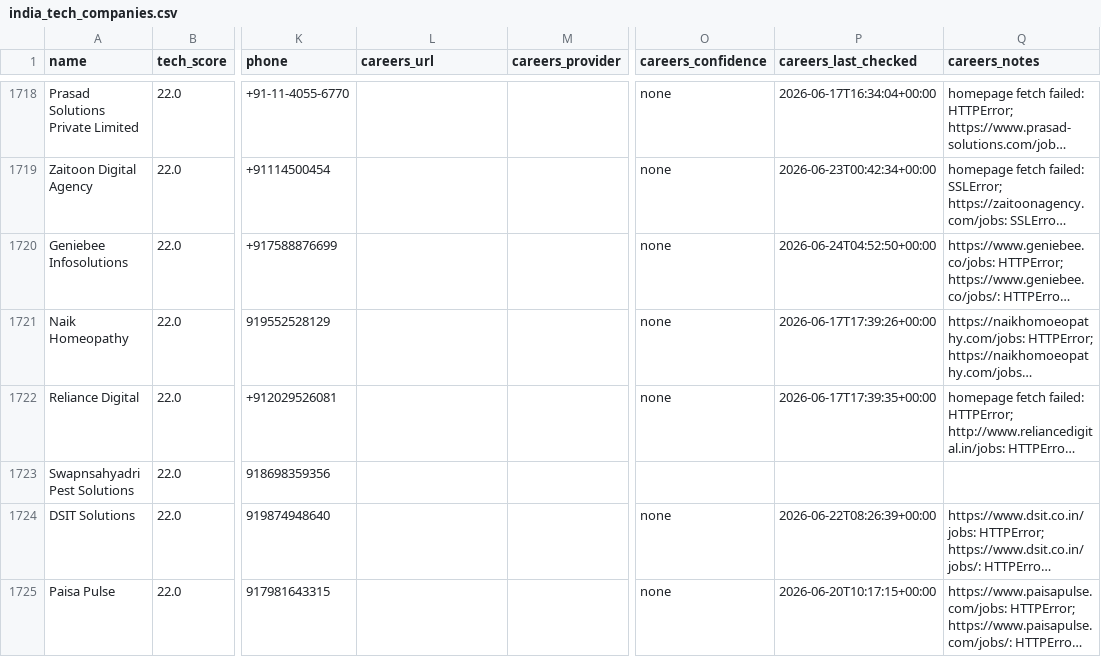
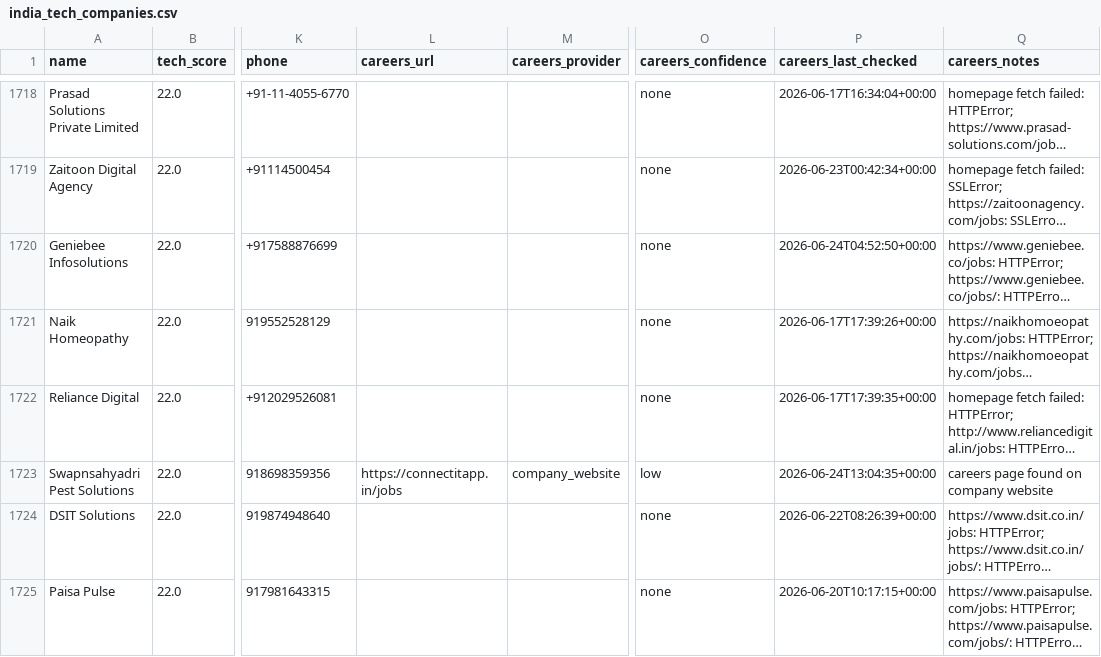
Before and after one commit to AkashKumar7902/india-tech-company-finder, a CSV file: results/india_tech_companies.csv, drawn as a sheet; only a part is shown, gaps mark what is left out; long unchanged cells end in …; the diff names each change by its address in the sheet, - before the commit and + after, or states it on an @@ line.

```diff
--- a/results/india_tech_companies.csv
+++ b/results/india_tech_companies.csv
-L1723 (careers_url): (empty)
+L1723 (careers_url): https://connectitapp.in/jobs
-M1723 (careers_provider): (empty)
+M1723 (careers_provider): company_website
-O1723 (careers_confidence): (empty)
+O1723 (careers_confidence): low
-P1723 (careers_last_checked): (empty)
+P1723 (careers_last_checked): 2026-06-24T13:04:35+00:00
-Q1723 (careers_notes): (empty)
+Q1723 (careers_notes): careers page found on company website
```
Also changed, not shown: 1 other file.
